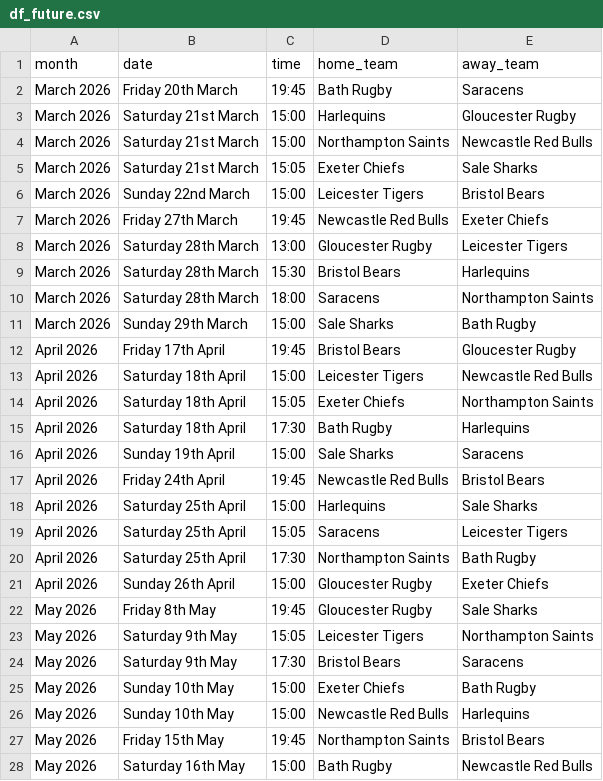
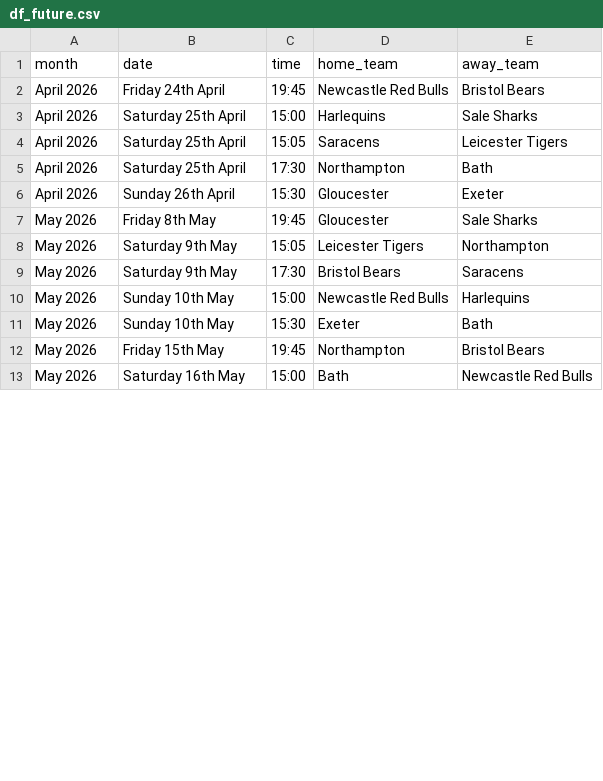
Before and after one commit to vickyfriss/Football-analytics, a CSV file: Datasets/Rugby Premiership/df_future.csv, drawn as a sheet; only a part is shown; the diff covers the shown part only.

```diff
--- a/Datasets/Rugby Premiership/df_future.csv
+++ b/Datasets/Rugby Premiership/df_future.csv
@@ -1,17 +1,2 @@
 month,date,time,home_team,away_team
-March 2026,Friday 20th March,19:45,Bath Rugby,Saracens
-March 2026,Saturday 21st March,15:00,Harlequins,Gloucester Rugby
-March 2026,Saturday 21st March,15:00,Northampton Saints,Newcastle Red Bulls
-March 2026,Saturday 21st March,15:05,Exeter Chiefs,Sale Sharks
-March 2026,Sunday 22nd March,15:00,Leicester Tigers,Bristol Bears
-March 2026,Friday 27th March,19:45,Newcastle Red Bulls,Exeter Chiefs
-March 2026,Saturday 28th March,13:00,Gloucester Rugby,Leicester Tigers
-March 2026,Saturday 28th March,15:30,Bristol Bears,Harlequins
-March 2026,Saturday 28th March,18:00,Saracens,Northampton Saints
-March 2026,Sunday 29th March,15:00,Sale Sharks,Bath Rugby
-April 2026,Friday 17th April,19:45,Bristol Bears,Gloucester Rugby
-April 2026,Saturday 18th April,15:00,Leicester Tigers,Newcastle Red Bulls
-April 2026,Saturday 18th April,15:05,Exeter Chiefs,Northampton Saints
-April 2026,Saturday 18th April,17:30,Bath Rugby,Harlequins
-April 2026,Sunday 19th April,15:00,Sale Sharks,Saracens
 April 2026,Friday 24th April,19:45,Newcastle Red Bulls,Bristol Bears
@@ -19,10 +4,10 @@ April 2026,Saturday 25th April,15:00,Harlequins,Sale Sharks
 April 2026,Saturday 25th April,15:05,Saracens,Leicester Tigers
-April 2026,Saturday 25th April,17:30,Northampton Saints,Bath Rugby
-April 2026,Sunday 26th April,15:00,Gloucester Rugby,Exeter Chiefs
-May 2026,Friday 8th May,19:45,Gloucester Rugby,Sale Sharks
-May 2026,Saturday 9th May,15:05,Leicester Tigers,Northampton Saints
+April 2026,Saturday 25th April,17:30,Northampton,Bath
+April 2026,Sunday 26th April,15:30,Gloucester,Exeter
+May 2026,Friday 8th May,19:45,Gloucester,Sale Sharks
+May 2026,Saturday 9th May,15:05,Leicester Tigers,Northampton
 May 2026,Saturday 9th May,17:30,Bristol Bears,Saracens
-May 2026,Sunday 10th May,15:00,Exeter Chiefs,Bath Rugby
 May 2026,Sunday 10th May,15:00,Newcastle Red Bulls,Harlequins
-May 2026,Friday 15th May,19:45,Northampton Saints,Bristol Bears
-May 2026,Saturday 16th May,15:00,Bath Rugby,Newcastle Red Bulls
+May 2026,Sunday 10th May,15:30,Exeter,Bath
+May 2026,Friday 15th May,19:45,Northampton,Bristol Bears
+May 2026,Saturday 16th May,15:00,Bath,Newcastle Red Bulls
```
Also changed, not shown: 15 edited cells elsewhere in this file, Datasets/Rugby Premiership/premiership.csv, 1 other file.
